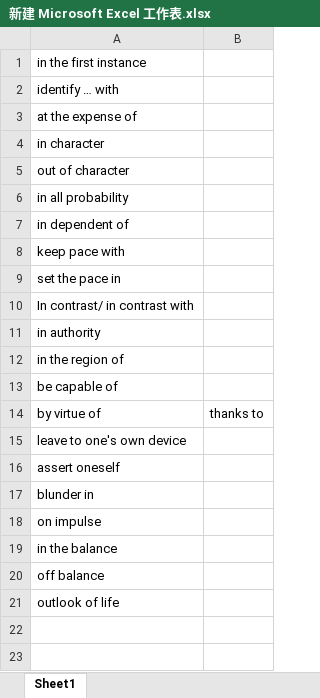
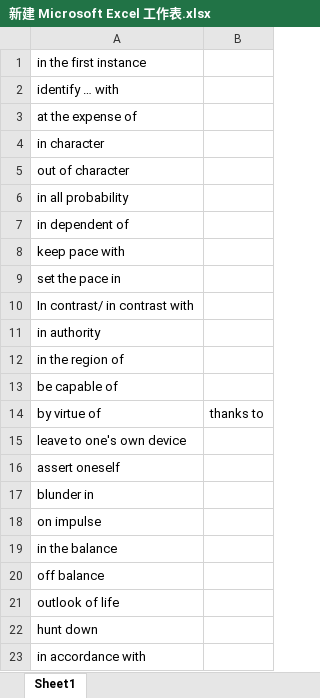
Before and after one commit to GuanghereGuo/wordlist, an Excel workbook: project/xlsx/manual/新建 Microsoft Excel 工作表.xlsx, sheet Sheet1, drawn as a sheet; values as stored, in another font and other column widths than the file's, no borders; the diff names each change by its address in the sheet, - before the commit and + after, or states it on an @@ line.

```diff
--- a/project/xlsx/manual/新建 Microsoft Excel 工作表.xlsx (sheet Sheet1)
+++ b/project/xlsx/manual/新建 Microsoft Excel 工作表.xlsx (sheet Sheet1)
+row 22: hunt down
+row 23: in accordance with
```
Also changed, not shown: project/xlsx/words.xlsx, 1 other file.
